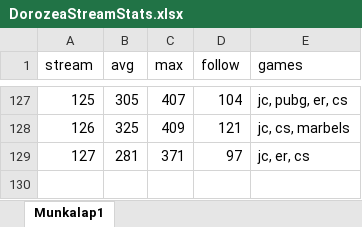
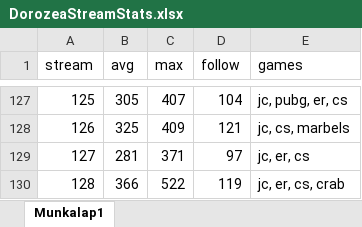
Before and after one commit to balintkardos/ChatlogDorozea, an Excel workbook: DorozeaStreamStats.xlsx, sheet Munkalap1, drawn as a sheet; only a part is shown, gaps mark what is left out; values as stored, in another font and other column widths than the file's, no borders; charts and pictures not drawn; the diff names each change by its address in the sheet, - before the commit and + after, or states it on an @@ line.

```diff
--- a/DorozeaStreamStats.xlsx (sheet Munkalap1)
+++ b/DorozeaStreamStats.xlsx (sheet Munkalap1)
+row 130: 128 | 366 | 522 | 119 | jc, er, cs, crab
```
Also changed, not shown: 5 other files.
